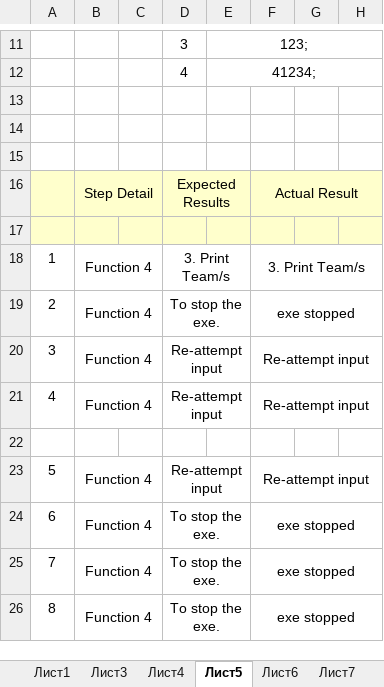
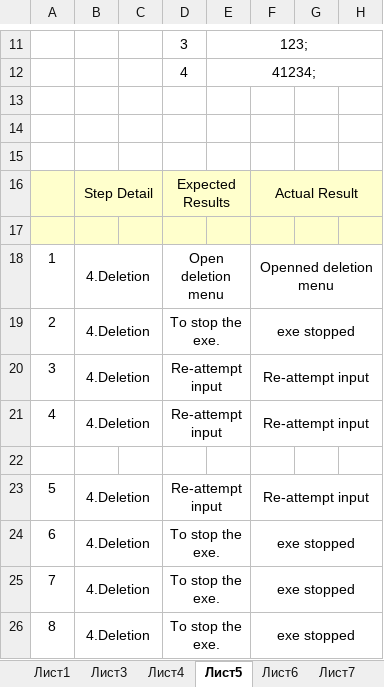
Before and after one commit to yistoyanova18/Big_Omega_Project, an Excel workbook: QA/Big_Omega_Project-Test Table.xlsx, sheet Лист5, drawn as a sheet; only a part is shown, gaps mark what is left out; values as stored, in another font and other column widths than the file's, no borders; the diff names each change by its address in the sheet, - before the commit and + after, or states it on an @@ line.

```diff
--- a/QA/Big_Omega_Project-Test Table.xlsx (sheet Лист5)
+++ b/QA/Big_Omega_Project-Test Table.xlsx (sheet Лист5)
-B18:B21: Function 4
+B18:B21: 4.Deletion
-D18: 3. Print Team/s
+D18: Open deletion menu
-F18: 3. Print Team/s
+F18: Openned deletion menu
-B23:B26: Function 4
+B23:B26: 4.Deletion
```
Also changed, not shown: sheet Лист7, sheet Лист3, sheet Лист4, sheet Лист1, sheet Лист6, other sheet tabs.
